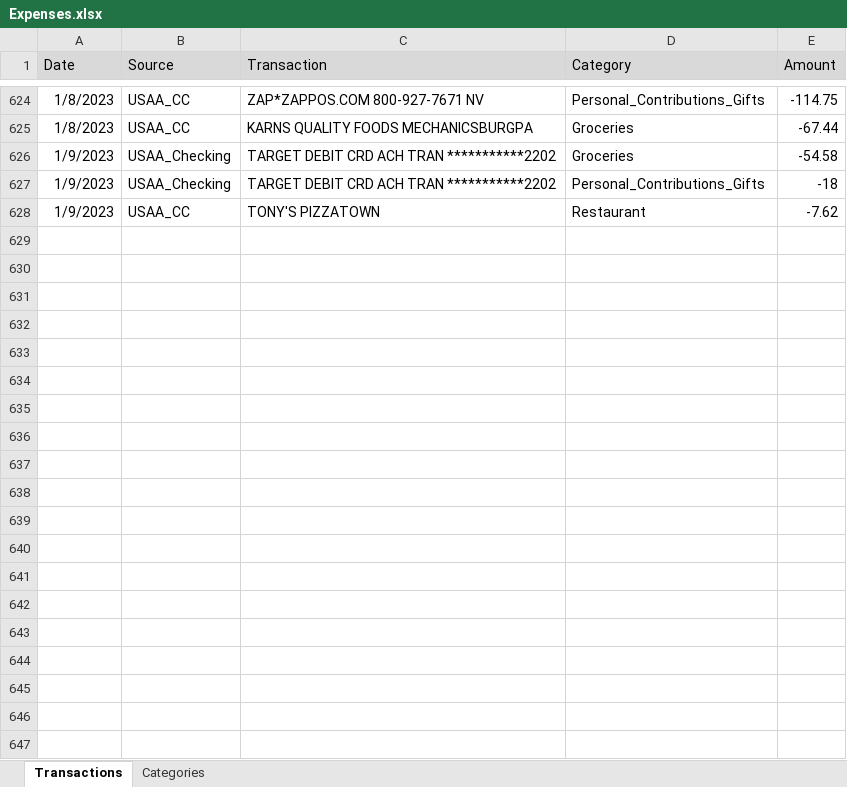
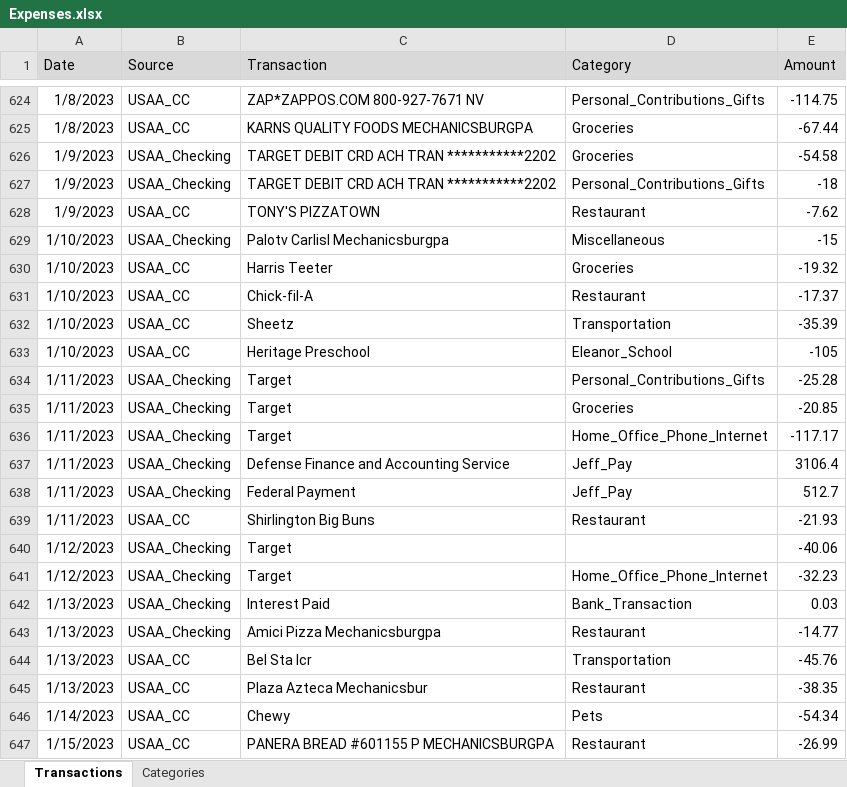
Before and after one commit to jegood78/Financial_Planning, an Excel workbook: Expenses.xlsx, sheet Transactions, drawn as a sheet; only a part is shown, gaps mark what is left out; values as stored, in another font and other column widths than the file's, no borders; table styles not drawn; the diff covers the shown part only; the diff names each change by its address in the sheet, - before the commit and + after, or states it on an @@ line.

Commit message:
Weekly update

```diff
--- a/Expenses.xlsx (sheet Transactions)
+++ b/Expenses.xlsx (sheet Transactions)
+row 629: 1/10/2023 | USAA_Checking | Palotv Carlisl Mechanicsburgpa | Miscellaneous | -15
+row 630: 1/10/2023 | USAA_CC | Harris Teeter | Groceries | -19.32
+row 631: 1/10/2023 | USAA_CC | Chick-fil-A | Restaurant | -17.37
+row 632: 1/10/2023 | USAA_CC | Sheetz | Transportation | -35.39
+row 633: 1/10/2023 | USAA_CC | Heritage Preschool | Eleanor_School | -105
+row 634: 1/11/2023 | USAA_Checking | Target | Personal_Contributions_Gifts | -25.28
+row 635: 1/11/2023 | USAA_Checking | Target | Groceries | -20.85
+row 636: 1/11/2023 | USAA_Checking | Target | Home_Office_Phone_Internet | -117.17
+row 637: 1/11/2023 | USAA_Checking | Defense Finance and Accounting Service | Jeff_Pay | 3106.4
+row 638: 1/11/2023 | USAA_Checking | Federal Payment | Jeff_Pay | 512.7
+row 639: 1/11/2023 | USAA_CC | Shirlington Big Buns | Restaurant | -21.93
+row 640: 1/12/2023 | USAA_Checking | Target |  | -40.06
+row 641: 1/12/2023 | USAA_Checking | Target | Home_Office_Phone_Internet | -32.23
+row 642: 1/13/2023 | USAA_Checking | Interest Paid | Bank_Transaction | 0.03
+row 643: 1/13/2023 | USAA_Checking | Amici Pizza Mechanicsburgpa | Restaurant | -14.77
+row 644: 1/13/2023 | USAA_CC | Bel Sta Icr | Transportation | -45.76
+row 645: 1/13/2023 | USAA_CC | Plaza Azteca Mechanicsbur | Restaurant | -38.35
+row 646: 1/14/2023 | USAA_CC | Chewy | Pets | -54.34
+row 647: 1/15/2023 | USAA_CC | PANERA BREAD #601155 P MECHANICSBURGPA | Restaurant | -26.99
```
Also changed, not shown: 9 added rows elsewhere in this sheet.
